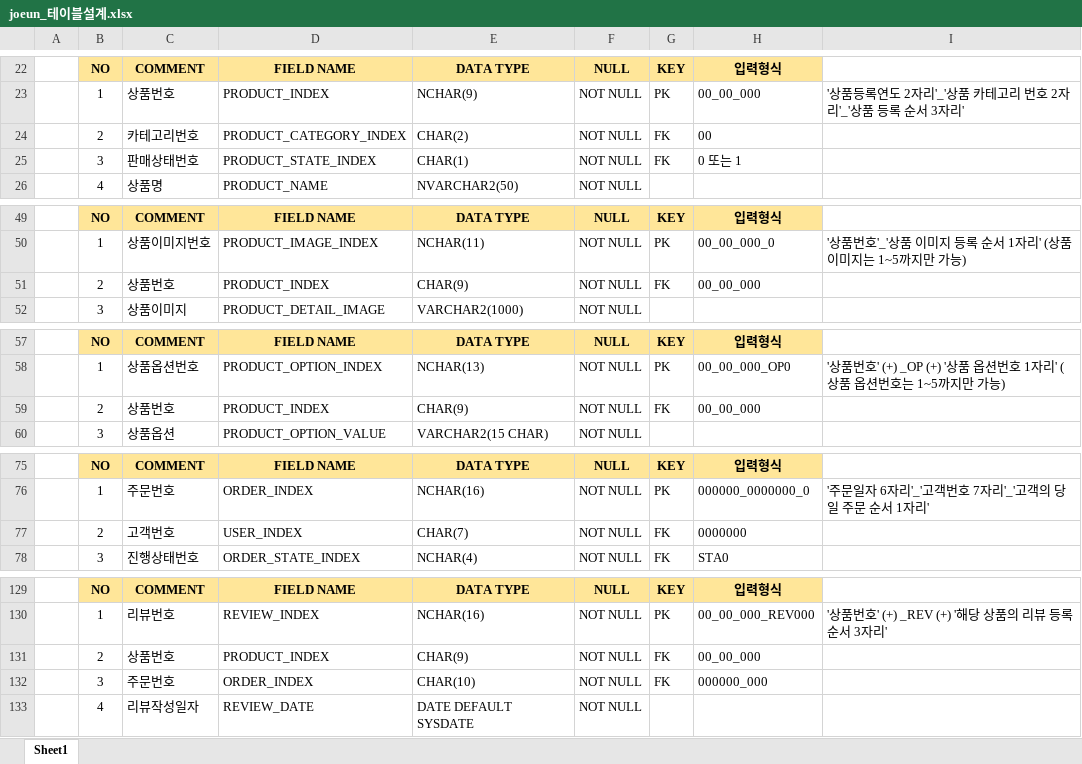
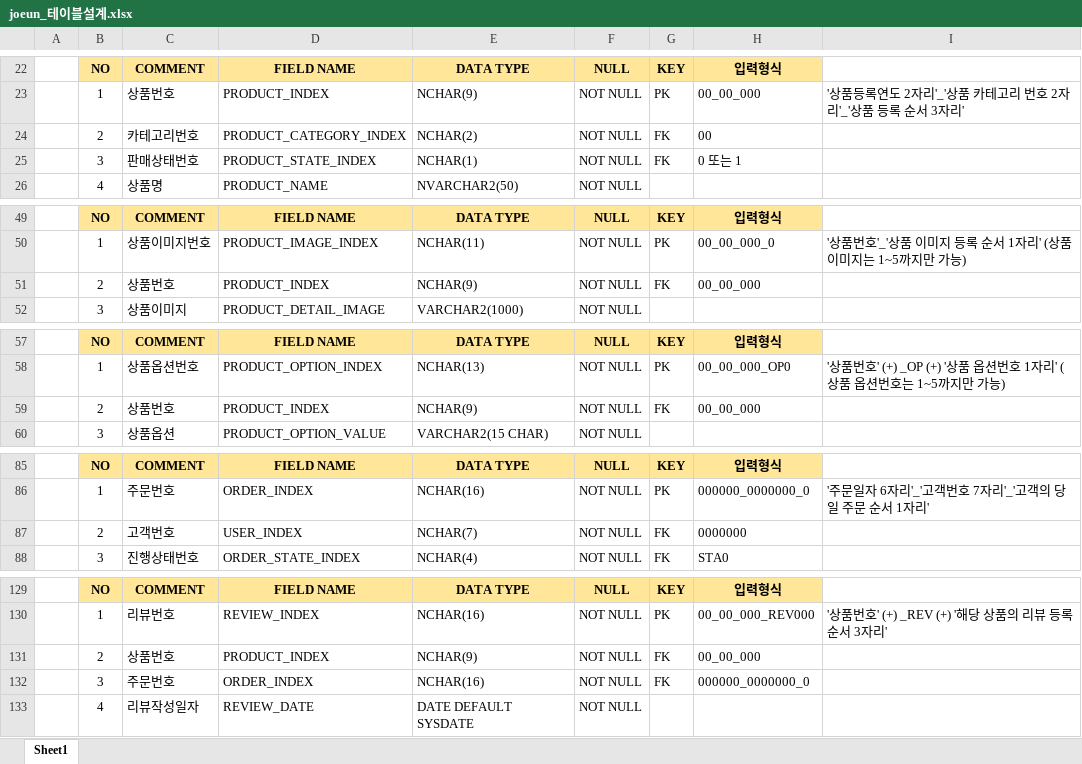
Before and after one commit to RryuJA/joeunmall-teamproject-2, an Excel workbook: joeunmall_자료/joeun_테이블설계.xlsx, sheet Sheet1, drawn as a sheet; only a part is shown, gaps mark what is left out; values as stored, in another font and other column widths than the file's, no borders; addresses are those after the commit; the diff covers the shown part only; the diff names each change by its address in the sheet, - before the commit and + after, or states it on an @@ line.

```diff
--- a/joeunmall_자료/joeun_테이블설계.xlsx (sheet Sheet1)
+++ b/joeunmall_자료/joeun_테이블설계.xlsx (sheet Sheet1)
-E24: CHAR(2)
+E24: NCHAR(2)
-E25: CHAR(1)
+E25: NCHAR(1)
-E51: CHAR(9)
+E51: NCHAR(9)
-E59: CHAR(9)
+E59: NCHAR(9)
-E87: CHAR(7)
+E87: NCHAR(7)
-E131: CHAR(9)
+E131: NCHAR(9)
-E132: CHAR(10)
+E132: NCHAR(16)
-H132: 000000_000
+H132: 000000_0000000_0
```
Also changed, not shown: 3 added rows, 3 removed rows, 7 moved rows and 3 edited cells elsewhere in this sheet.
